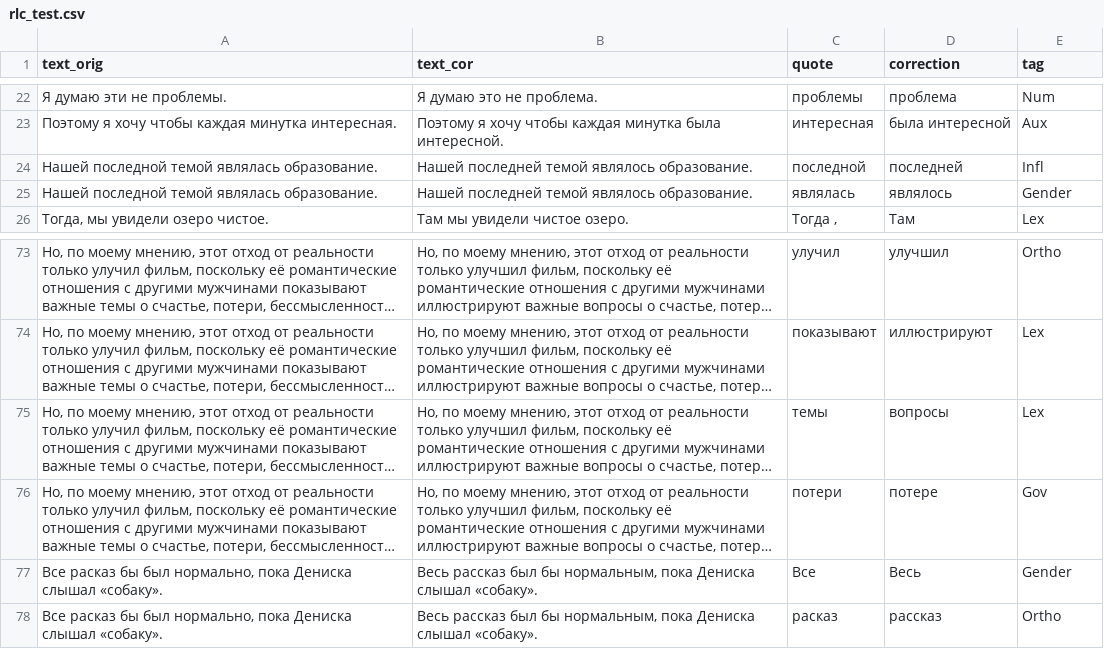
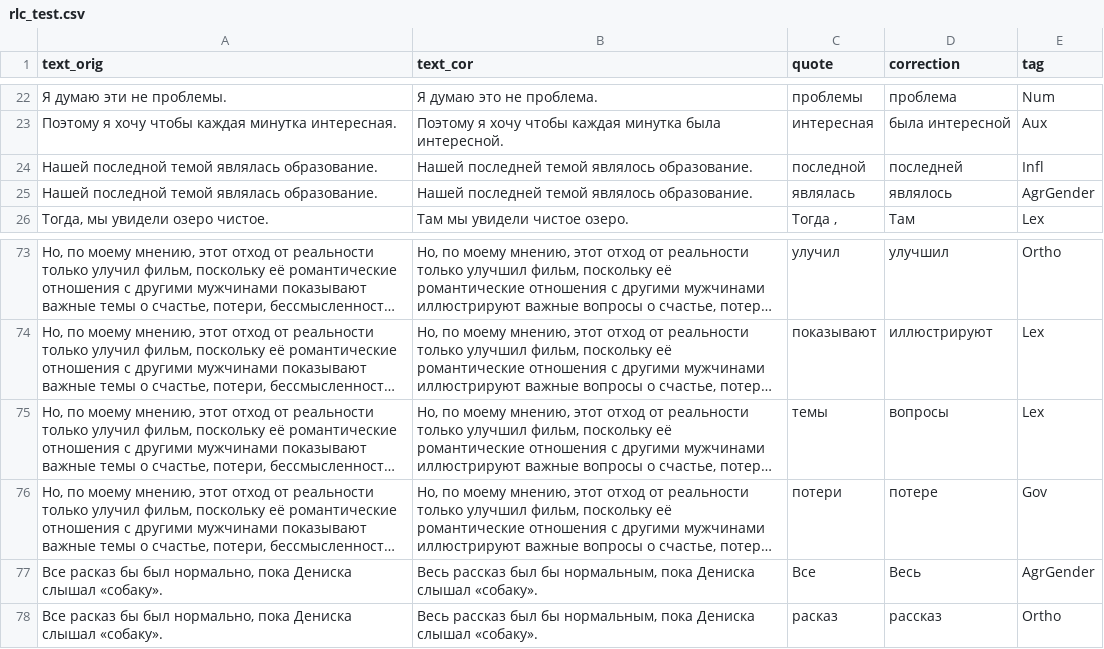
Before and after one commit to Russian-Learner-Corpus/rlc-annotated, a CSV file: rlc_test.csv, drawn as a sheet; only a part is shown, gaps mark what is left out; long unchanged cells end in …; the diff names each change by its address in the sheet, - before the commit and + after, or states it on an @@ line.

Commit message:
Corrected two tags: Gender => AgrGender

```diff
--- a/rlc_test.csv
+++ b/rlc_test.csv
-E25 (tag): Gender
+E25 (tag): AgrGender
-E77 (tag): Gender
+E77 (tag): AgrGender
```
